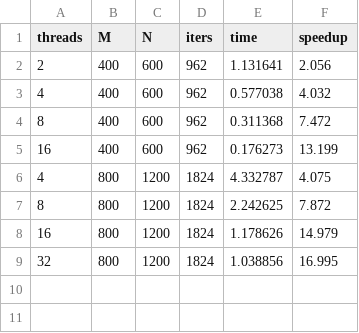
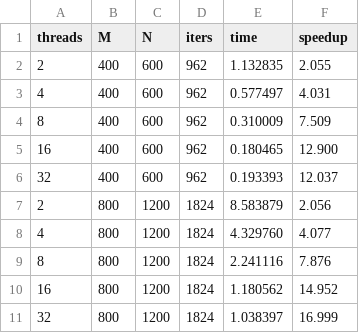
Before and after one commit to VIA-s-acc/SuperComp, a CSV file: 02_openmp/results/table1.csv, drawn as a sheet.

Commit message:
table 1 rerun, full report

```diff
--- a/02_openmp/results/table1.csv
+++ b/02_openmp/results/table1.csv
@@ -1,9 +1,11 @@
 threads,M,N,iters,time,speedup
-2,400,600,962,1.131641,2.056
-4,400,600,962,0.577038,4.032
-8,400,600,962,0.311368,7.472
-16,400,600,962,0.176273,13.199
-4,800,1200,1824,4.332787,4.075
-8,800,1200,1824,2.242625,7.872
-16,800,1200,1824,1.178626,14.979
-32,800,1200,1824,1.038856,16.995
+2,400,600,962,1.132835,2.055
+4,400,600,962,0.577497,4.031
+8,400,600,962,0.310009,7.509
+16,400,600,962,0.180465,12.900
+32,400,600,962,0.193393,12.037
+2,800,1200,1824,8.583879,2.056
+4,800,1200,1824,4.329760,4.077
+8,800,1200,1824,2.241116,7.876
+16,800,1200,1824,1.180562,14.952
+32,800,1200,1824,1.038397,16.999
```
Also changed, not shown: 14 other files.
